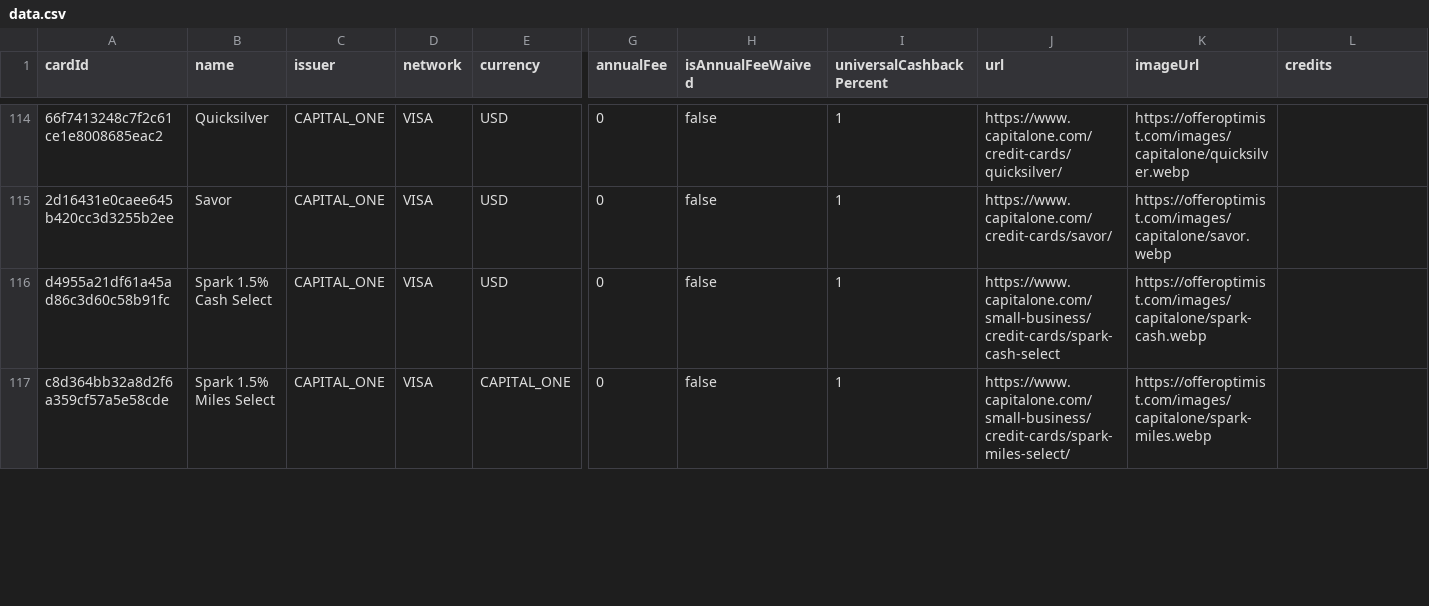
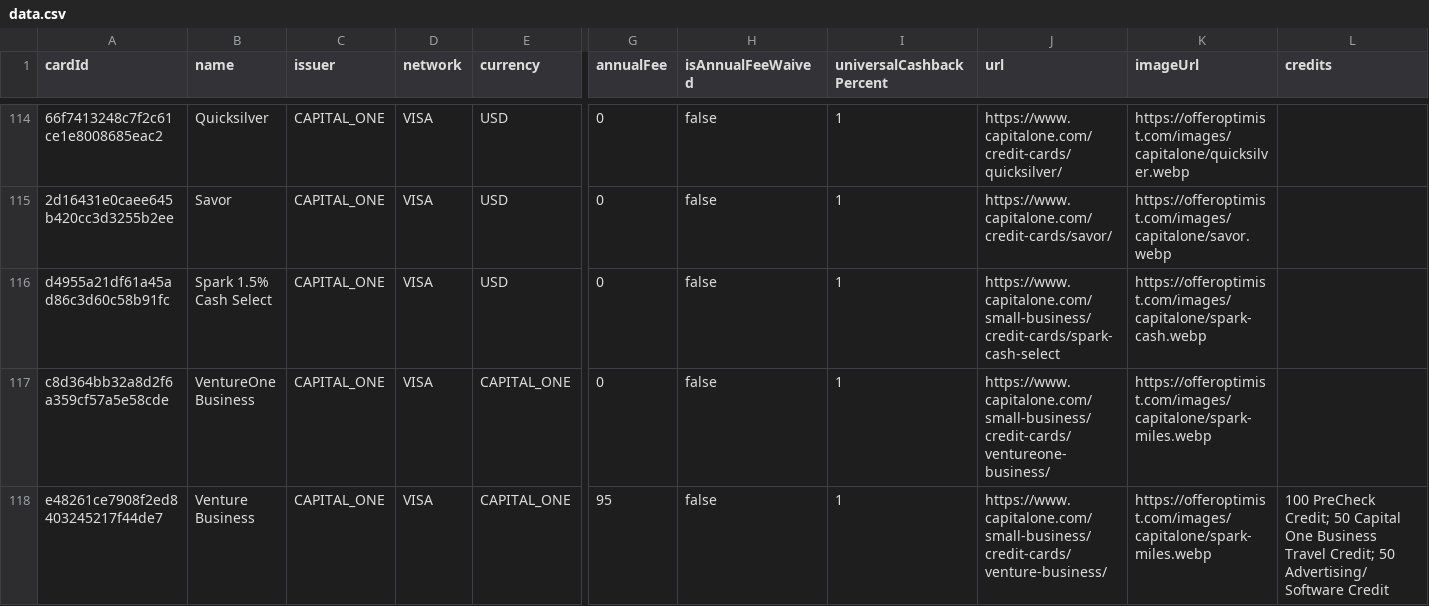
Before and after one commit to andenacitelli/credit-card-bonuses-api, a CSV file: exports/data.csv, drawn as a sheet; only a part is shown, gaps mark what is left out; rows hold the shown columns only; the diff covers the shown part only; the diff names each change by its address in the sheet, - before the commit and + after, or states it on an @@ line.

```diff
--- a/exports/data.csv
+++ b/exports/data.csv
-B117 (name): Spark 1.5% Miles Select
+B117 (name): VentureOne Business
-J117 (url): https://www.capitalone.com/small-business/credit-cards/spark-miles-select/
+J117 (url): https://www.capitalone.com/small-business/credit-cards/ventureone-business/
+row 118: e48261ce7908f2ed8403245217f44de7 | Venture Business | CAPITAL_ONE | VISA | CAPITAL_ONE | 95 | false | 1 | https://www.capitalone.com/small-business/credit-cards/venture-business/ | https://offeroptimist.com/images/capitalone/spark-miles.webp | 100 PreCheck Credit; 50 Capital One Business Travel Credit; 50 Advertising/Software Credit
```
Also changed, not shown: 12 edited cells elsewhere in this file, 5 other files.
